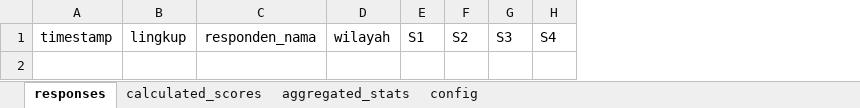
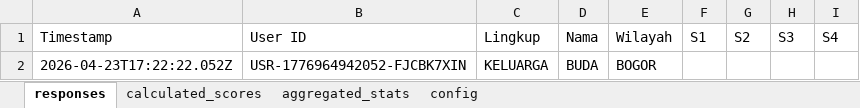
Before and after one commit to teachd3v/survey-literasi, an Excel workbook: Database Ekosistem Literat 2026.xlsx, sheet responses, drawn as a sheet; only a part is shown; values as stored, in another font and other column widths than the file's, no borders; charts and pictures not drawn; removed rows and columns are numbered as before the commit, all else as after; rows hold the shown columns only; the diff names each change by its address in the sheet, - before the commit and + after, or states it on an @@ line.

Commit message:
Dashboard: Major overhaul to Premium Light Mode and fixed indicator data mapping

```diff
--- a/Database Ekosistem Literat 2026.xlsx (sheet responses)
+++ b/Database Ekosistem Literat 2026.xlsx (sheet responses)
-column A, row 1: timestamp
-column B, row 1: lingkup
-column C, row 1: responden_nama
-column D, row 1: wilayah
+column A, row 1: Timestamp
+column B, row 1: User ID
+column C, row 1: Lingkup
+column D, row 1: Nama
+column E, row 1: Wilayah
+row 2: 2026-04-23T17:22:22.052Z | USR-1776964942052-FJCBK7XIN | KELUARGA | BUDA | BOGOR
```
Also changed, not shown: sheet calculated_scores, 5 other files.
